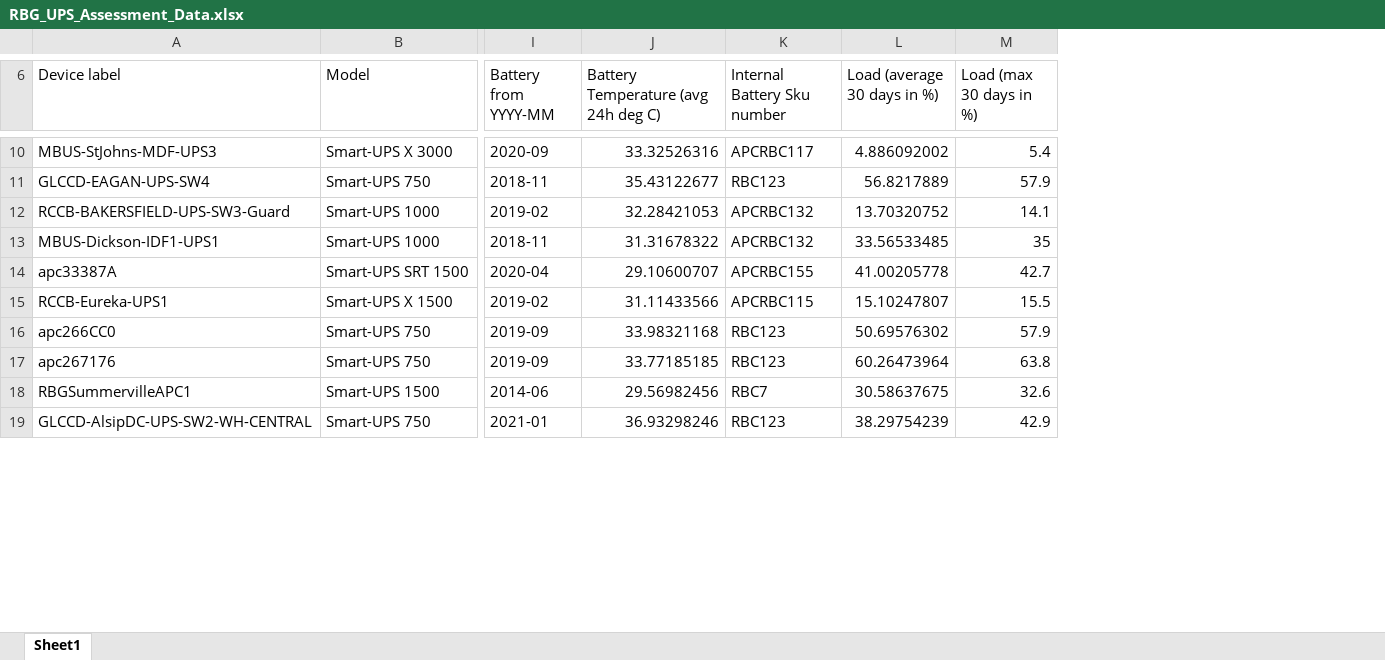
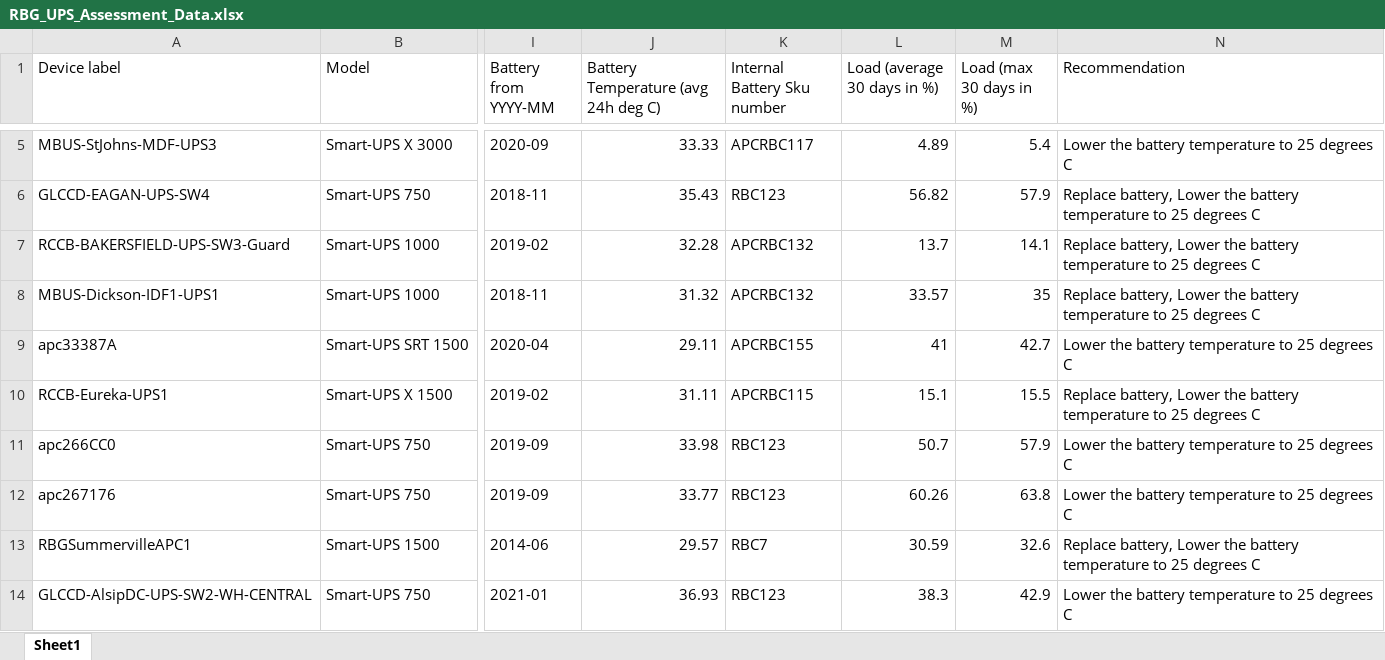
Before and after one commit to kpr2003/UPS-Assessment-Datatables, an Excel workbook: RBG_UPS_Assessment_Data.xlsx, sheet Sheet1, drawn as a sheet; only a part is shown, gaps mark what is left out; values as stored, in another font and other column widths than the file's, no cell formats; addresses are those after the commit; the diff covers the shown part only; the diff names each change by its address in the sheet, - before the commit and + after, or states it on an @@ line.

Commit message:
temp-and-load-filters-updated

```diff
--- a/RBG_UPS_Assessment_Data.xlsx (sheet Sheet1)
+++ b/RBG_UPS_Assessment_Data.xlsx (sheet Sheet1)
+column N (Recommendation), rows 5-14: Lower the battery temperature to 25 degrees C | Replace battery, Lower the battery temperature to 25 degrees C | Replace battery, Lower the battery temperature to 25 degrees C | Replace battery, Lower the battery temperature to 25 degrees C | Lower the battery temperature to 25 degrees C | Replace battery, Lower the battery temperature to 25 degrees C | Lower the battery temperature to 25 degrees C | Lower the battery temperature to 25 degrees C | Replace battery, Lower the battery temperature to 25 degrees C | Lower the battery temperature to 25 degrees C
-J5: 33.32526316
+J5: 33.33
-L5 (Load (average 30 days in %)): 4.886092002
+L5 (Load (average 30 days in %)): 4.89
-J6: 35.43122677
+J6: 35.43
-L6 (Load (average 30 days in %)): 56.8217889
+L6 (Load (average 30 days in %)): 56.82
-J7: 32.28421053
+J7: 32.28
-L7 (Load (average 30 days in %)): 13.70320752
+L7 (Load (average 30 days in %)): 13.7
-J8: 31.31678322
+J8: 31.32
-L8 (Load (average 30 days in %)): 33.56533485
+L8 (Load (average 30 days in %)): 33.57
-J9: 29.10600707
+J9: 29.11
-L9 (Load (average 30 days in %)): 41.00205778
+L9 (Load (average 30 days in %)): 41
-J10: 31.11433566
+J10: 31.11
-L10 (Load (average 30 days in %)): 15.10247807
+L10 (Load (average 30 days in %)): 15.1
-J11: 33.98321168
+J11: 33.98
-L11 (Load (average 30 days in %)): 50.69576302
+L11 (Load (average 30 days in %)): 50.7
-J12: 33.77185185
+J12: 33.77
-L12 (Load (average 30 days in %)): 60.26473964
+L12 (Load (average 30 days in %)): 60.26
-J13: 29.56982456
+J13: 29.57
-L13 (Load (average 30 days in %)): 30.58637675
+L13 (Load (average 30 days in %)): 30.59
-J14: 36.93298246
+J14: 36.93
-L14 (Load (average 30 days in %)): 38.29754239
+L14 (Load (average 30 days in %)): 38.3
```
Also changed, not shown: 5 removed rows and 807 edited cells elsewhere in this sheet, cell formats, 1 other file.
